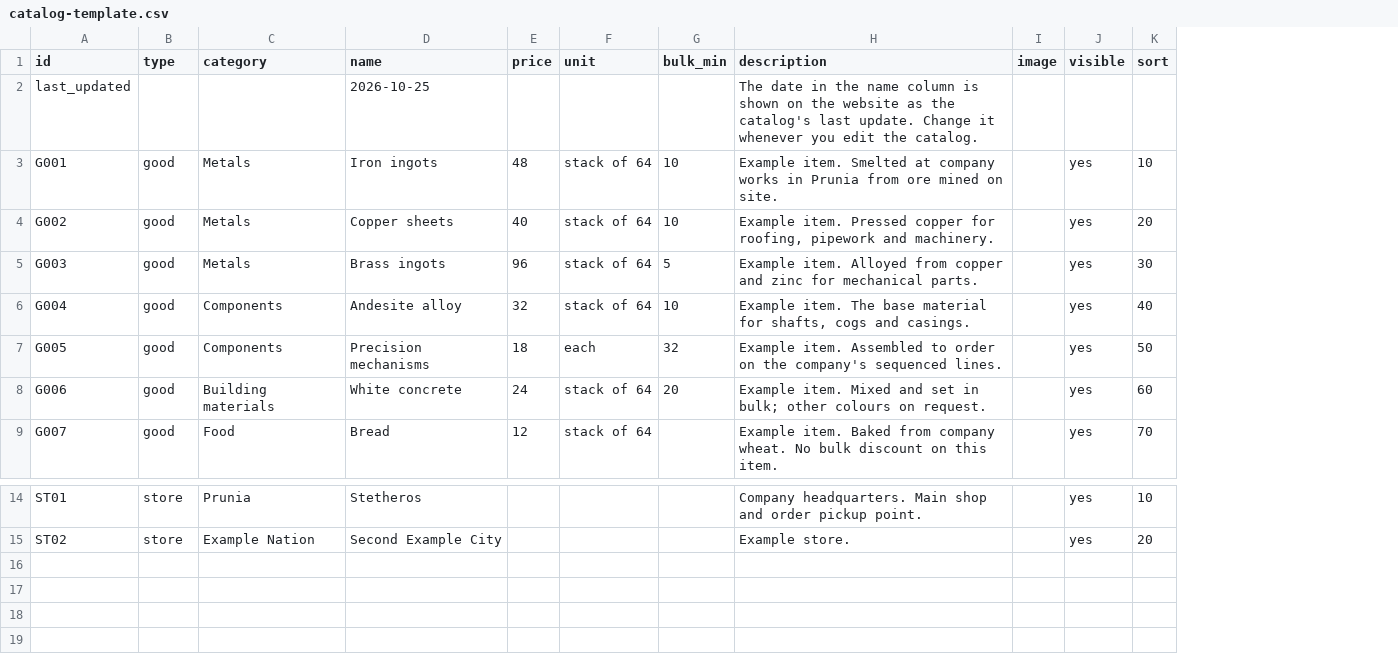
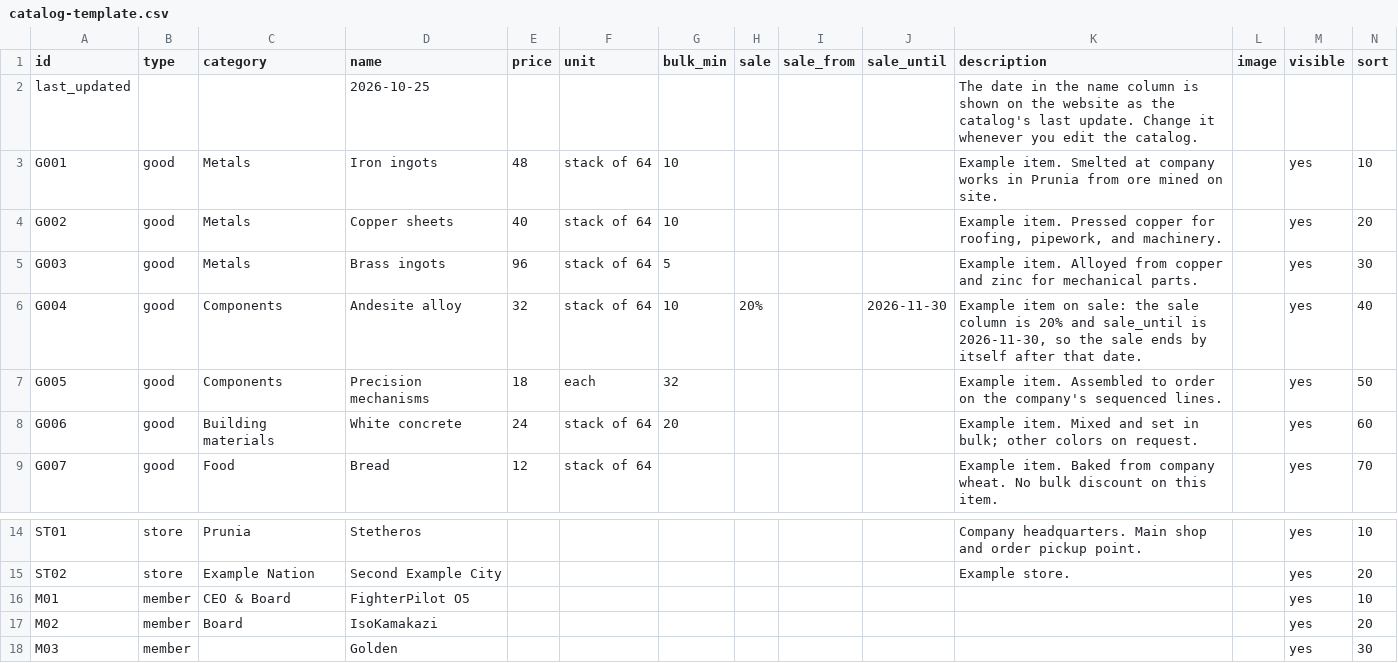
Before and after one commit to Stetheros-Industries/stetheros-industries.github.io, a CSV file: catalog-template.csv, drawn as a sheet; only a part is shown, gaps mark what is left out; addresses are those after the commit; the diff names each change by its address in the sheet, - before the commit and + after, or states it on an @@ line.

```diff
--- a/catalog-template.csv
+++ b/catalog-template.csv
+column H (sale), row 6: 20%
+column I (sale_from), empty
+column J (sale_until), row 6: 2026-11-30
-K4 (description): …for roofing, pipework and machinery.
+K4 (description): …for roofing, pipework, and machinery.
-K6 (description): Example item. The base material for shafts, cogs and casings.
+K6 (description): Example item on sale: the sale column is 20% and sale_until is 2026-11-30, so the sale ends by itself after that date.
-K8 (description): …bulk; other colours on request.
+K8 (description): …bulk; other colors on request.
+row 16: M01 | member | CEO & Board | FighterPilot O5 |  |  |  |  |  |  |  |  | yes | 10
+row 17: M02 | member | Board | IsoKamakazi |  |  |  |  |  |  |  |  | yes | 20
+row 18: M03 | member |  | Golden |  |  |  |  |  |  |  |  | yes | 30
```
Also changed, not shown: 14 other files.
